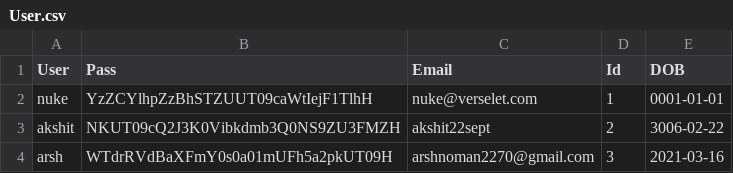
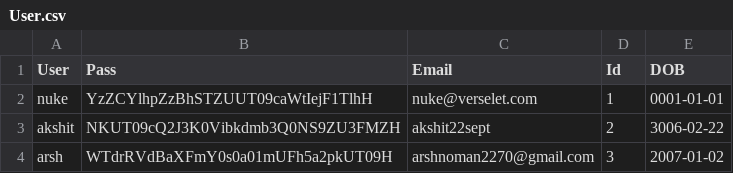
Before and after one commit to kingjuno/Verselet-1, a CSV file: User.csv, drawn as a sheet.

```diff
--- a/User.csv
+++ b/User.csv
@@ -3,2 +3,2 @@ nuke,YzZCYlhpZzBhSTZUUT09caWtIejF1TlhH,nuke@verselet.com,1,0001-01-01
 akshit,NKUT09cQ2J3K0Vibkdmb3Q0NS9ZU3FMZH,akshit22sept,2,3006-02-22
-arsh,WTdrRVdBaXFmY0s0a01mUFh5a2pkUT09H,arshnoman2270@gmail.com,3,2021-03-16
+arsh,WTdrRVdBaXFmY0s0a01mUFh5a2pkUT09H,arshnoman2270@gmail.com,3,2007-01-02
```
Also changed, not shown: 7 other files.
